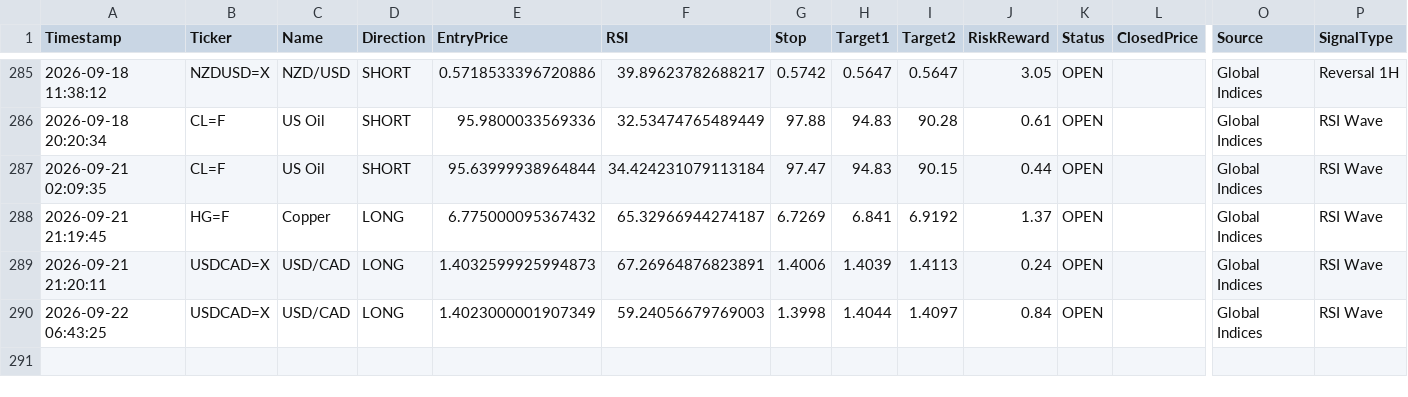
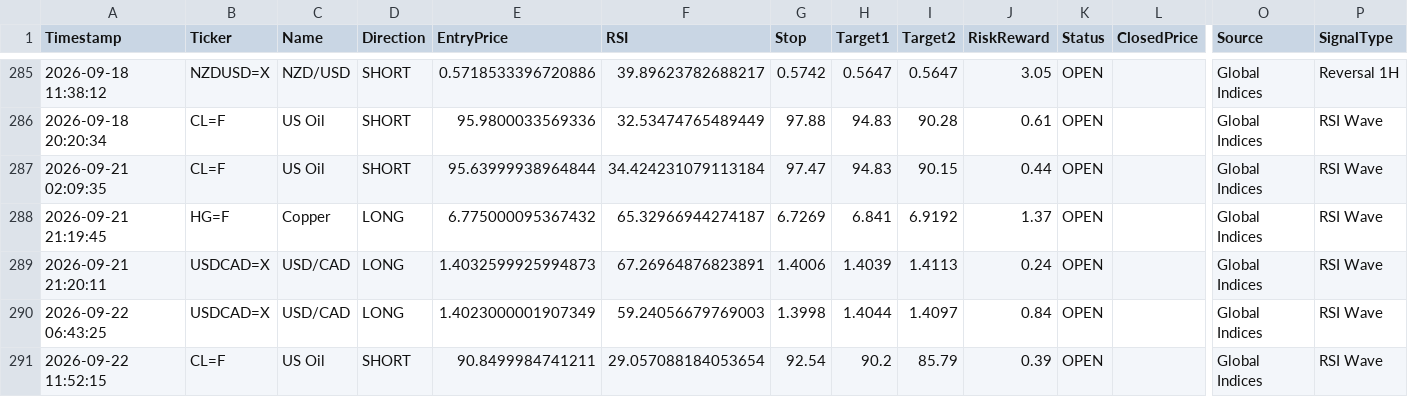
Before and after one commit to pkgfinance2022/MarketPulse, a CSV file: database/gh_alert_log.csv, drawn as a sheet; only a part is shown, gaps mark what is left out; rows hold the shown columns only; the diff names each change by its address in the sheet, - before the commit and + after, or states it on an @@ line.

```diff
--- a/database/gh_alert_log.csv
+++ b/database/gh_alert_log.csv
+row 291: 2026-09-22 11:52:15 | CL=F | US Oil | SHORT | 90.8499984741211 | 29.057088184053654 | 92.54 | 90.2 | 85.79 | 0.39 | OPEN |  | Global Indices | RSI Wave
```
Also changed, not shown: 1 other file.
